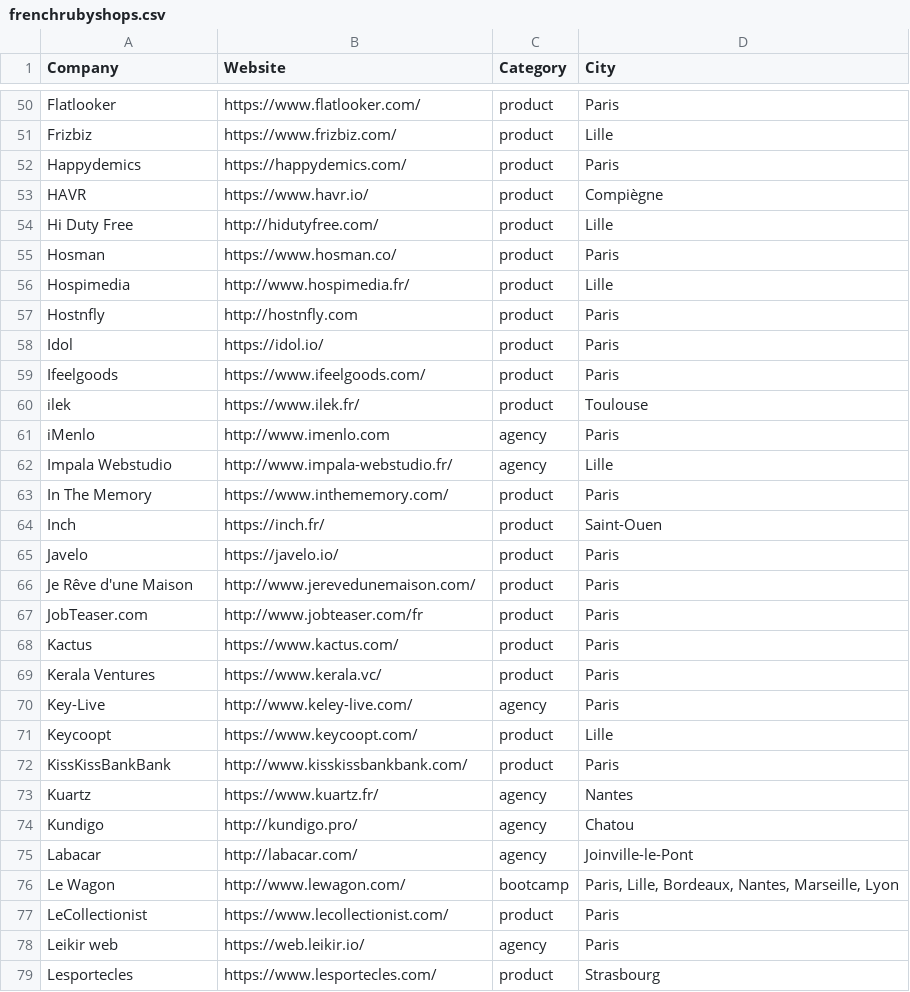
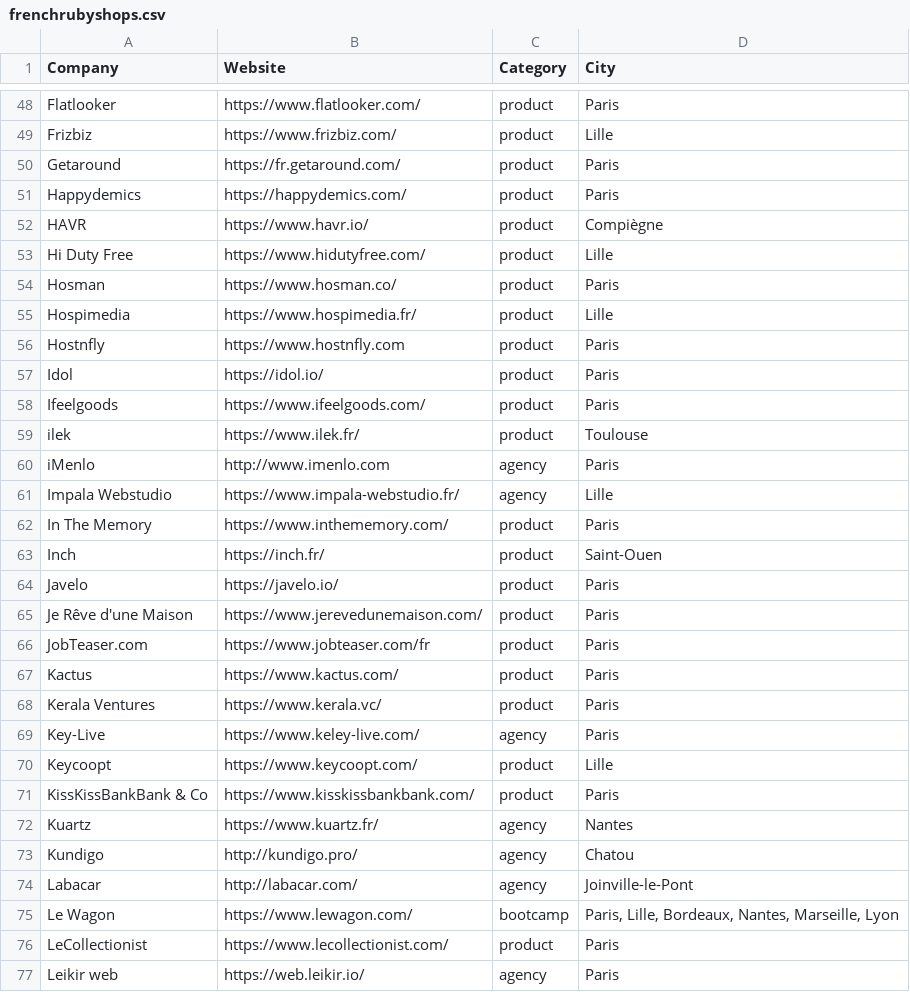
Before and after one commit to ruby-nord/rubyshops, a CSV file: frenchrubyshops.csv, drawn as a sheet; only a part is shown, gaps mark what is left out; the shorter side is filled out with more unchanged rows; the diff covers the shown part only.

Commit message:
Lita, Getaround, Samboat, Click2Buy, and https (#53)
* Lita, Getaround, Samboat, and HTTPs

- Add Lita
- Rename Drivy to Getaround
- Rename Boaterfly to Samboat
- Use canonical (mostly https) URLs when URL was different

* Add Click2Buy

* Minor accent and dot missing in README.

* KissKissBankBank & Co

```diff
--- a/frenchrubyshops.csv
+++ b/frenchrubyshops.csv
@@ -51,8 +49,9 @@ Flatlooker,https://www.flatlooker.com/,product,Paris
 Frizbiz,https://www.frizbiz.com/,product,Lille
+Getaround,https://fr.getaround.com/,product,Paris
 Happydemics,https://happydemics.com/,product,Paris
 HAVR, https://www.havr.io/,product,Compiègne
-Hi Duty Free,http://hidutyfree.com/,product,Lille
+Hi Duty Free,https://www.hidutyfree.com/,product,Lille
 Hosman,https://www.hosman.co/,product,Paris
-Hospimedia,http://www.hospimedia.fr/,product,Lille
-Hostnfly,http://hostnfly.com,product,Paris
+Hospimedia,https://www.hospimedia.fr/,product,Lille
+Hostnfly,https://www.hostnfly.com,product,Paris
 Idol,https://idol.io/,product,Paris
@@ -61,3 +60,3 @@ ilek,https://www.ilek.fr/,product,Toulouse
 iMenlo,http://www.imenlo.com,agency,Paris
-Impala Webstudio,http://www.impala-webstudio.fr/,agency,Lille
+Impala Webstudio,https://www.impala-webstudio.fr/,agency,Lille
 In The Memory,https://www.inthememory.com/,product,Paris
@@ -65,9 +64,9 @@ Inch,https://inch.fr/,product,Saint-Ouen
 Javelo,https://javelo.io/,product,Paris
-Je Rêve d'une Maison,http://www.jerevedunemaison.com/,product,Paris
-JobTeaser.com,http://www.jobteaser.com/fr,product,Paris
+Je Rêve d'une Maison,https://www.jerevedunemaison.com/,product,Paris
+JobTeaser.com,https://www.jobteaser.com/fr,product,Paris
 Kactus,https://www.kactus.com/,product,Paris
 Kerala Ventures,https://www.kerala.vc/,product,Paris
-Key-Live,http://www.keley-live.com/,agency,Paris
+Key-Live,https://www.keley-live.com/,agency,Paris
 Keycoopt,https://www.keycoopt.com/,product,Lille
-KissKissBankBank,http://www.kisskissbankbank.com/,product,Paris
+KissKissBankBank & Co,https://www.kisskissbankbank.com/,product,Paris
 Kuartz,https://www.kuartz.fr/,agency,Nantes
@@ -75,3 +74,3 @@ Kundigo,http://kundigo.pro/,agency,Chatou
 Labacar,http://labacar.com/,agency,Joinville-le-Pont
-Le Wagon,http://www.lewagon.com/,bootcamp,"Paris, Lille, Bordeaux, Nantes, Marseille, Lyon"
+Le Wagon,https://www.lewagon.com/,bootcamp,"Paris, Lille, Bordeaux, Nantes, Marseille, Lyon"
 LeCollectionist,https://www.lecollectionist.com/,product,Paris
```
Also changed, not shown: 2 added rows, 2 removed rows and 34 edited cells elsewhere in this file, 1 other file.
